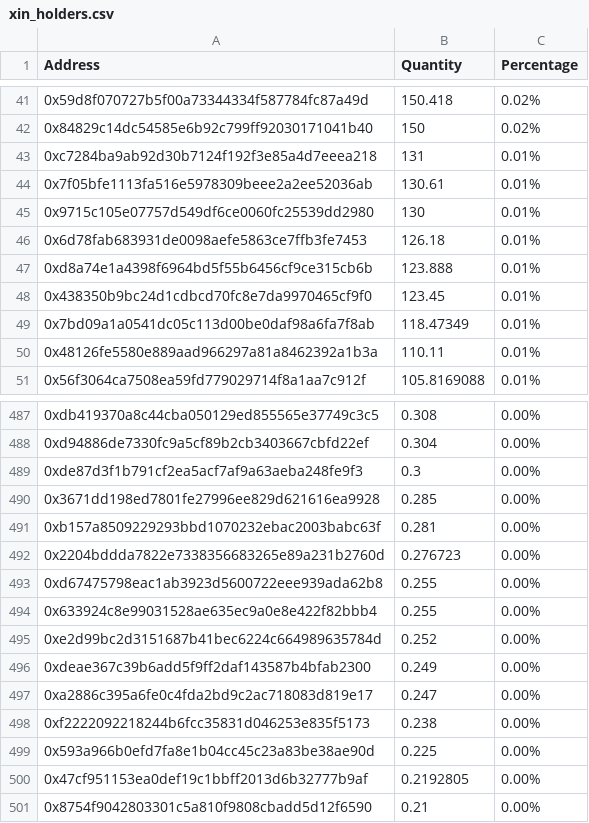
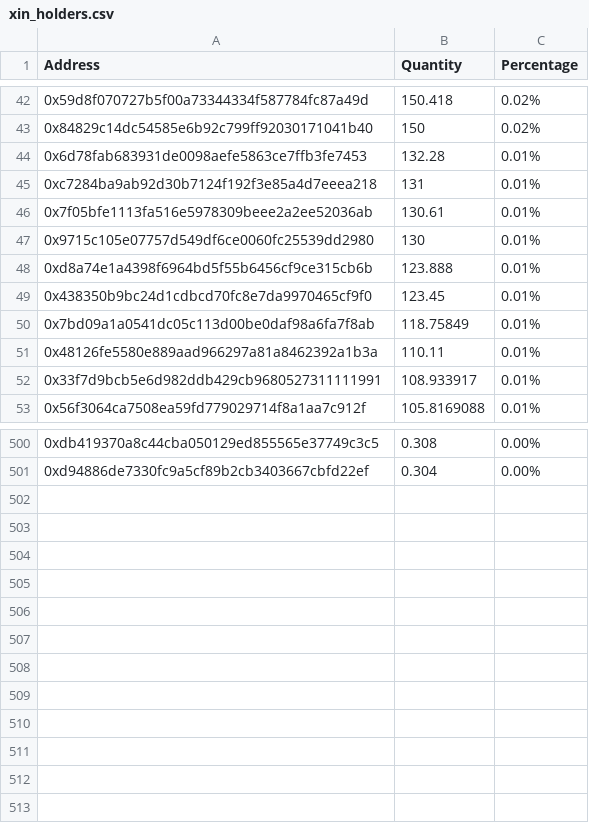
Before and after one commit to lsharemy/LibertyAlgorithms, a CSV file: xin_holders.csv, drawn as a sheet; only a part is shown, gaps mark what is left out; the diff covers the shown part only.

Commit message:
2018-05-30

```diff
--- a/xin_holders.csv
+++ b/xin_holders.csv
@@ -42,2 +43,3 @@ Address,Quantity,Percentage
 0x84829c14dc54585e6b92c799ff92030171041b40,150,0.02%
+0x6d78fab683931de0098aefe5863ce7ffb3fe7453,132.28,0.01%
 0xc7284ba9ab92d30b7124f192f3e85a4d7eeea218,131,0.01%
@@ -45,7 +47,7 @@ Address,Quantity,Percentage
 0x9715c105e07757d549df6ce0060fc25539dd2980,130,0.01%
-0x6d78fab683931de0098aefe5863ce7ffb3fe7453,126.18,0.01%
 0xd8a74e1a4398f6964bd5f55b6456cf9ce315cb6b,123.888,0.01%
 0x438350b9bc24d1cdbcd70fc8e7da9970465cf9f0,123.45,0.01%
-0x7bd09a1a0541dc05c113d00be0daf98a6fa7f8ab,118.47349,0.01%
+0x7bd09a1a0541dc05c113d00be0daf98a6fa7f8ab,118.75849,0.01%
 0x48126fe5580e889aad966297a81a8462392a1b3a,110.11,0.01%
+0x33f7d9bcb5e6d982ddb429cb9680527311111991,108.933917,0.01%
 0x56f3064ca7508ea59fd779029714f8a1aa7c912f,105.8169088,0.01%
@@ -488,14 +501 @@ Address,Quantity,Percentage
 0xd94886de7330fc9a5cf89b2cb3403667cbfd22ef,0.304,0.00%
-0xde87d3f1b791cf2ea5acf7af9a63aeba248fe9f3,0.3,0.00%
-0x3671dd198ed7801fe27996ee829d621616ea9928,0.285,0.00%
-0xb157a8509229293bbd1070232ebac2003babc63f,0.281,0.00%
-0x2204bddda7822e7338356683265e89a231b2760d,0.276723,0.00%
-0xd67475798eac1ab3923d5600722eee939ada62b8,0.255,0.00%
-0x633924c8e99031528ae635ec9a0e8e422f82bbb4,0.255,0.00%
-0xe2d99bc2d3151687b41bec6224c664989635784d,0.252,0.00%
-0xdeae367c39b6add5f9ff2daf143587b4bfab2300,0.249,0.00%
-0xa2886c395a6fe0c4fda2bd9c2ac718083d819e17,0.247,0.00%
-0xf2222092218244b6fcc35831d046253e835f5173,0.238,0.00%
-0x593a966b0efd7fa8e1b04cc45c23a83be38ae90d,0.225,0.00%
-0x47cf951153ea0def19c1bbff2013d6b32777b9af,0.2192805,0.00%
-0x8754f9042803301c5a810f9808cbadd5d12f6590,0.21,0.00%
```
Also changed, not shown: 28 added rows, 16 removed rows and 7 edited cells elsewhere in this file.
